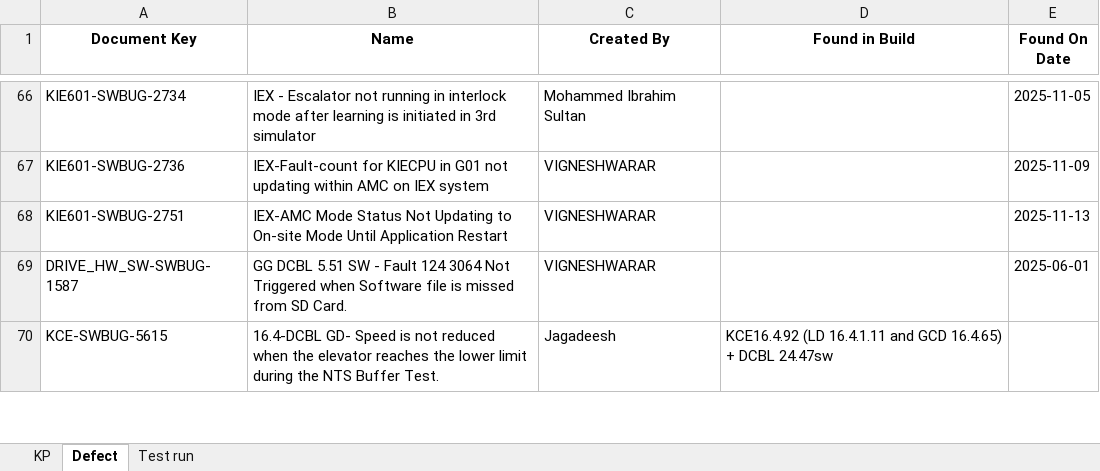
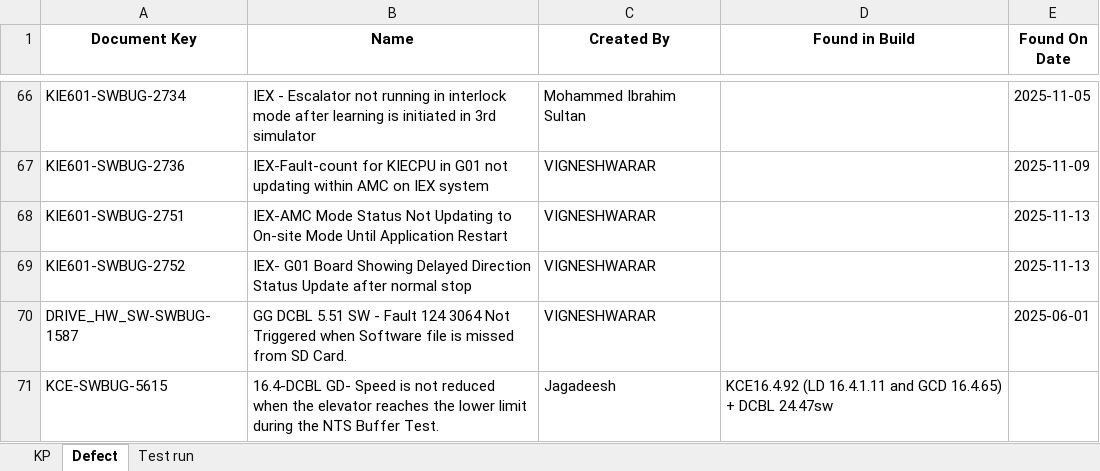
Before and after one commit to DineshGoverthanan/KCE_KPI, an Excel workbook: kp_data.xlsx, sheet Defect, drawn as a sheet; only a part is shown, gaps mark what is left out; values as stored, in another font and other column widths than the file's, no borders; the diff names each change by its address in the sheet, - before the commit and + after, or states it on an @@ line.

```diff
--- a/kp_data.xlsx (sheet Defect)
+++ b/kp_data.xlsx (sheet Defect)
+row 69: KIE601-SWBUG-2752 | IEX- G01 Board Showing Delayed Direction Status Update after normal stop | VIGNESHWARAR |  | 2025-11-13
```
Also changed, not shown: sheet KP, 7 other files.
